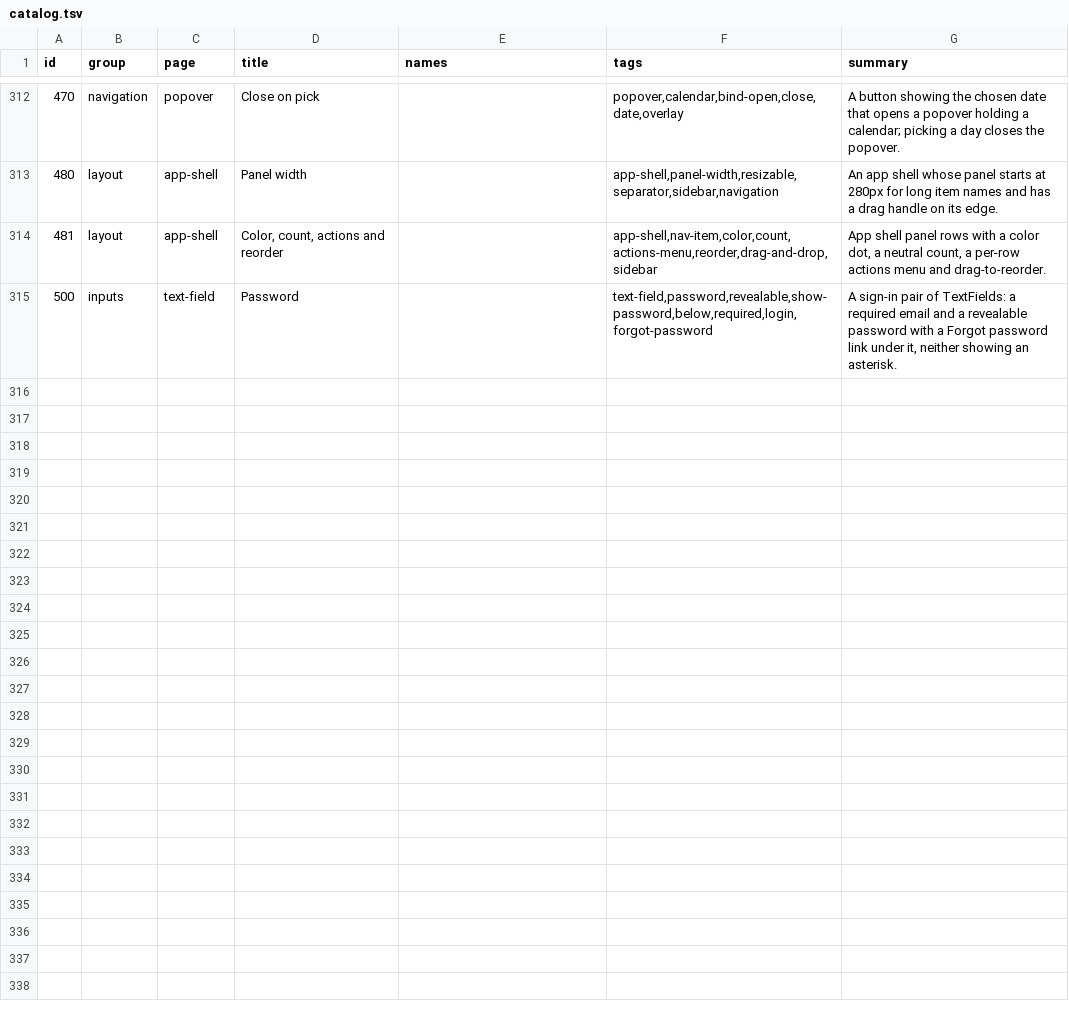
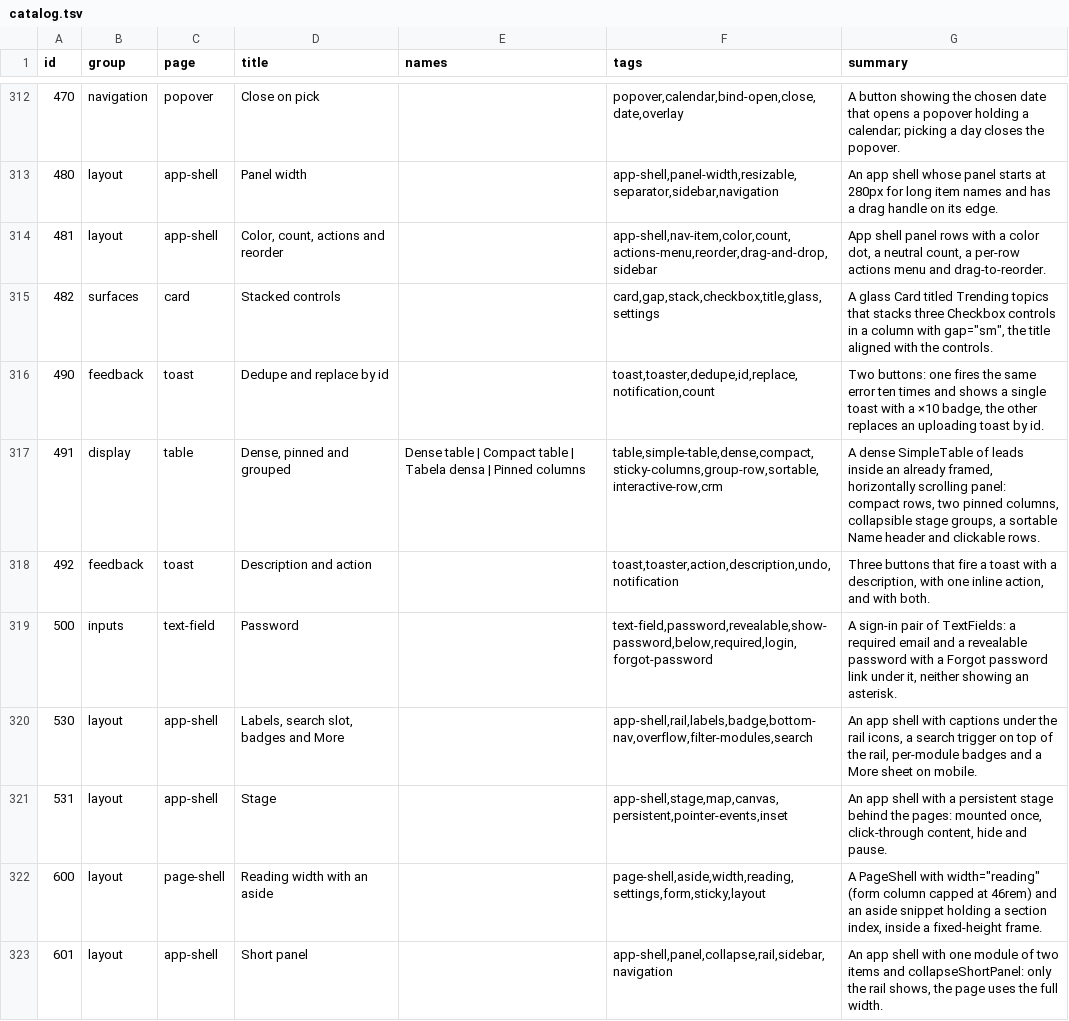
Before and after one commit to codeatlasdev/ui, a TSV file: site/public/api/v1/en/catalog.tsv, drawn as a sheet; only a part is shown, gaps mark what is left out; the diff covers the shown part only.

```diff
--- a/site/public/api/v1/en/catalog.tsv
+++ b/site/public/api/v1/en/catalog.tsv
@@ -314,2 +314,10 @@ id	group	page	title	names	tags	summary
 481	layout	app-shell	Color, count, actions and reorder		app-shell,nav-item,color,count,actions-menu,reorder,drag-and-drop,sidebar	App shell panel rows with a color dot, a neutral count, a per-row actions menu and drag-to-reorder.
+482	surfaces	card	Stacked controls		card,gap,stack,checkbox,title,glass,settings	A glass Card titled Trending topics that stacks three Checkbox controls in a column with gap="sm", the title aligned with the controls.
+490	feedback	toast	Dedupe and replace by id		toast,toaster,dedupe,id,replace,notification,count	Two buttons: one fires the same error ten times and shows a single toast with a ×10 badge, the other replaces an uploading toast by id.
+491	display	table	Dense, pinned and grouped	Dense table | Compact table | Tabela densa | Pinned columns	table,simple-table,dense,compact,sticky-columns,group-row,sortable,interactive-row,crm	A dense SimpleTable of leads inside an already framed, horizontally scrolling panel: compact rows, two pinned columns, collapsible stage groups, a sortable Name header and clickable rows.
+492	feedback	toast	Description and action		toast,toaster,action,description,undo,notification	Three buttons that fire a toast with a description, with one inline action, and with both.
 500	inputs	text-field	Password		text-field,password,revealable,show-password,below,required,login,forgot-password	A sign-in pair of TextFields: a required email and a revealable password with a Forgot password link under it, neither showing an asterisk.
+530	layout	app-shell	Labels, search slot, badges and More		app-shell,rail,labels,badge,bottom-nav,overflow,filter-modules,search	An app shell with captions under the rail icons, a search trigger on top of the rail, per-module badges and a More sheet on mobile.
+531	layout	app-shell	Stage		app-shell,stage,map,canvas,persistent,pointer-events,inset	An app shell with a persistent stage behind the pages: mounted once, click-through content, hide and pause.
+600	layout	page-shell	Reading width with an aside		page-shell,aside,width,reading,settings,form,sticky,layout	A PageShell with width="reading" (form column capped at 46rem) and an aside snippet holding a section index, inside a fixed-height frame.
+601	layout	app-shell	Short panel		app-shell,panel,collapse,rail,sidebar,navigation	An app shell with one module of two items and collapseShortPanel: only the rail shows, the page uses the full width.
```
Also changed, not shown: 9 added rows elsewhere in this file, 3 other files.
